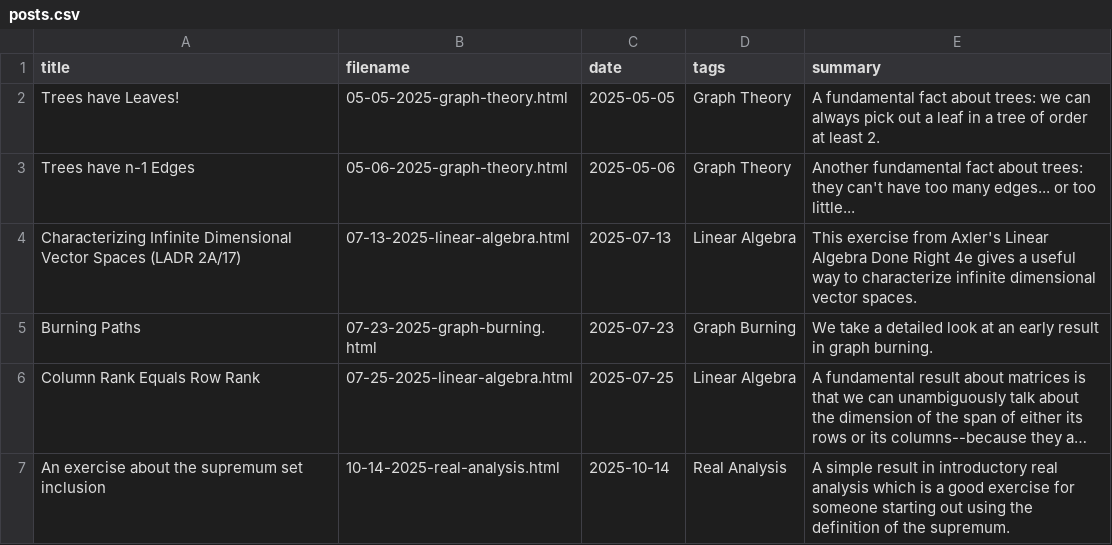
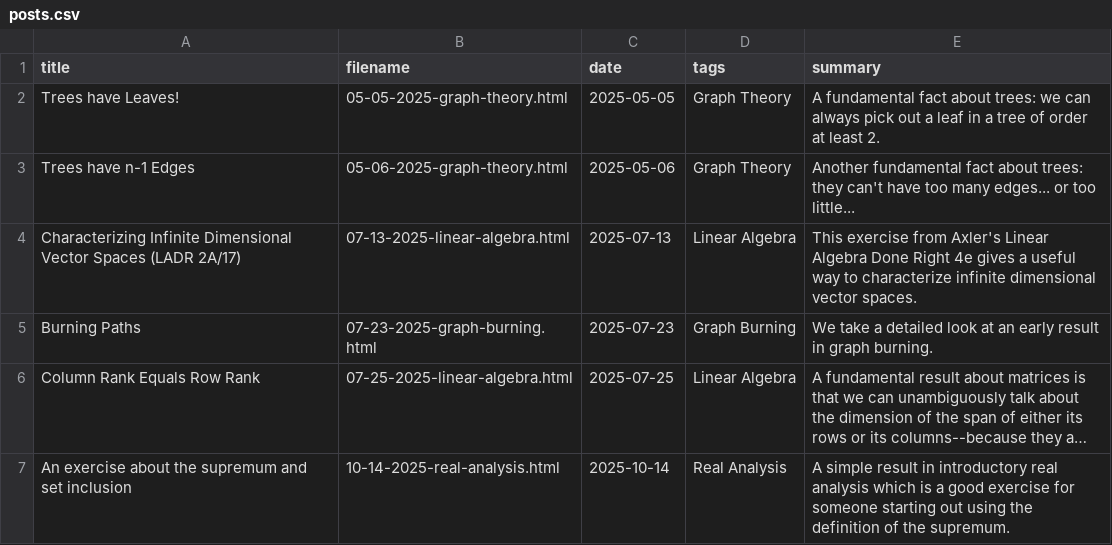
Before and after one commit to AdamSzava/AdamSzava.github.io, a CSV file: blog/posts.csv, drawn as a sheet; long unchanged cells end in …; the diff names each change by its address in the sheet, - before the commit and + after, or states it on an @@ line.

Commit message:
typo

```diff
--- a/blog/posts.csv
+++ b/blog/posts.csv
-A7 (title): …the supremum set inclusion
+A7 (title): …the supremum and set inclusion
```
Also changed, not shown: 2 other files.
